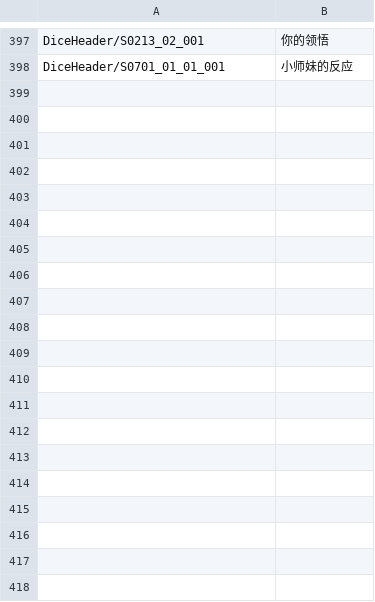
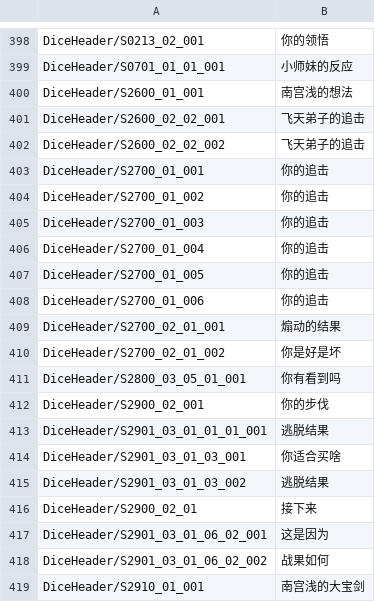
Before and after one commit to joshfreitas1984/LegendOfMortalOverLlm, a CSV file: Files/Raw/Dumped/DiceHeader_zh-cn.csv, drawn as a sheet; only a part is shown, gaps mark what is left out; the diff covers the shown part only; the diff names each change by its address in the sheet, - before the commit and + after, or states it on an @@ line.

```diff
--- a/Files/Raw/Dumped/DiceHeader_zh-cn.csv
+++ b/Files/Raw/Dumped/DiceHeader_zh-cn.csv
+row 400: DiceHeader/S2600_01_001 | 南宫浅的想法
+row 401: DiceHeader/S2600_02_02_001 | 飞天弟子的追击
+row 402: DiceHeader/S2600_02_02_002 | 飞天弟子的追击
+row 403: DiceHeader/S2700_01_001 | 你的追击
+row 404: DiceHeader/S2700_01_002 | 你的追击
+row 405: DiceHeader/S2700_01_003 | 你的追击
+row 406: DiceHeader/S2700_01_004 | 你的追击
+row 407: DiceHeader/S2700_01_005 | 你的追击
+row 408: DiceHeader/S2700_01_006 | 你的追击
+row 409: DiceHeader/S2700_02_01_001 | 煽动的结果
+row 410: DiceHeader/S2700_02_01_002 | 你是好是坏
+row 411: DiceHeader/S2800_03_05_01_001 | 你有看到吗
+row 412: DiceHeader/S2900_02_001 | 你的步伐
+row 413: DiceHeader/S2901_03_01_01_01_001 | 逃脱结果
+row 414: DiceHeader/S2901_03_01_03_001 | 你适合买啥
+row 415: DiceHeader/S2901_03_01_03_002 | 逃脱结果
+row 416: DiceHeader/S2900_02_01 | 接下来
+row 417: DiceHeader/S2901_03_01_06_02_001 | 这是因为
+row 418: DiceHeader/S2901_03_01_06_02_002 | 战果如何
+row 419: DiceHeader/S2910_01_001 | 南宫浅的大宝剑
```
Also changed, not shown: 57 added rows elsewhere in this file, Files/Raw/Dumped/CombatEffects_zh-cn.csv, Files/Raw/Dumped/ItemBook_zh-cn.csv, 49 other files.
